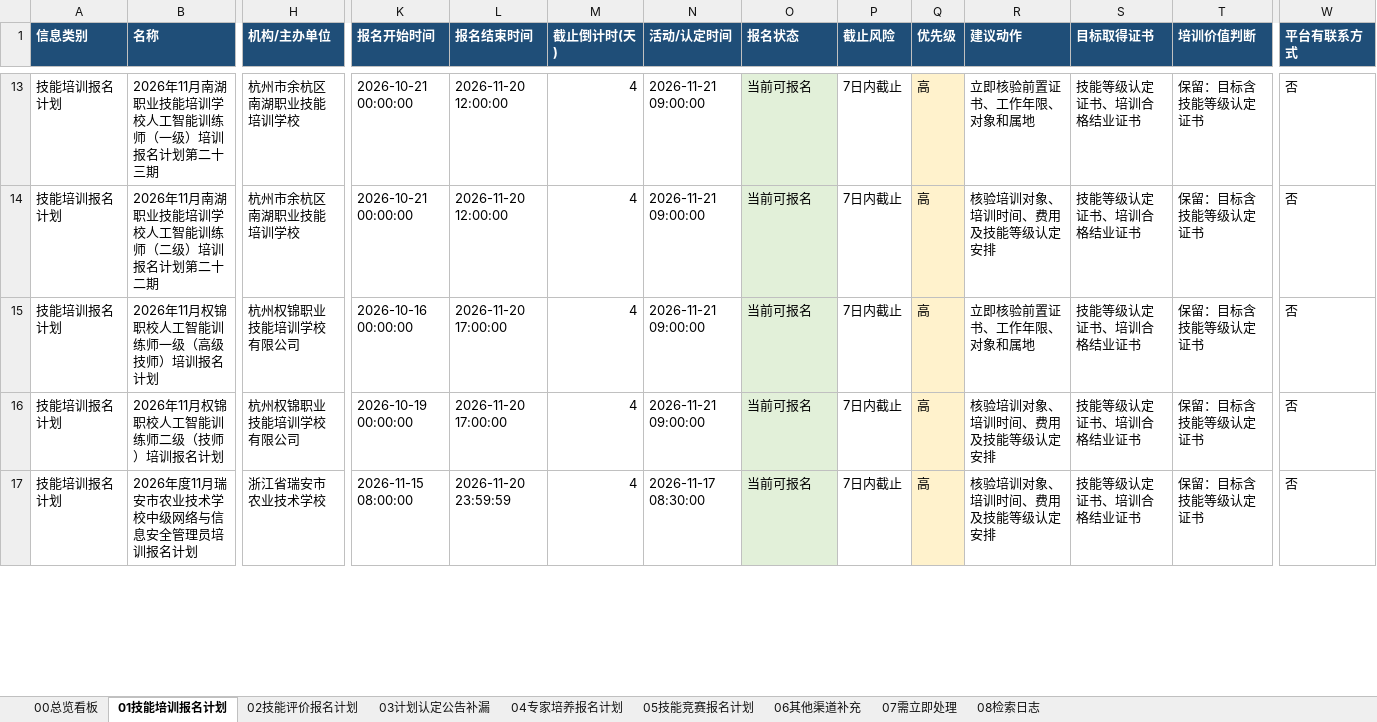
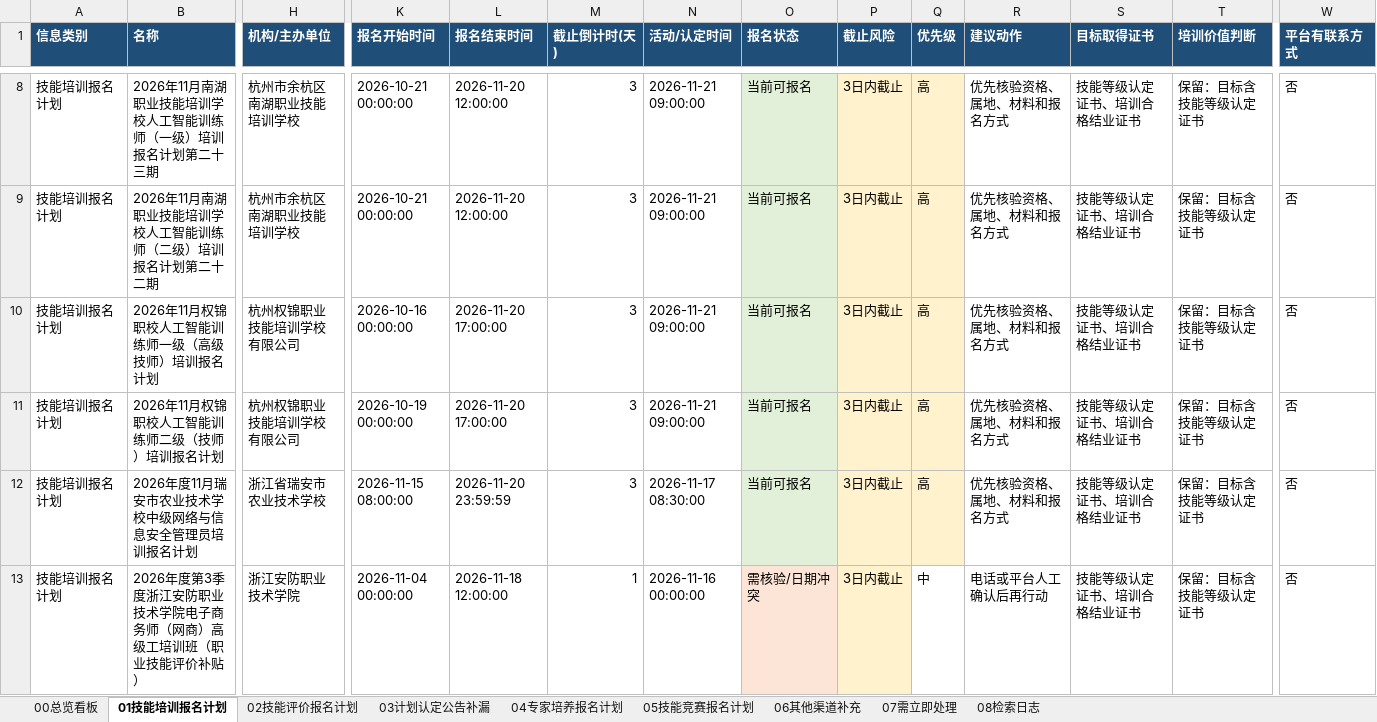
Before and after one commit to Juesann/zhejiang-skill-daily, an Excel workbook: latest.xlsx, sheet 01技能培训报名计划, drawn as a sheet; only a part is shown, gaps mark what is left out; values as stored, in another font and other column widths than the file's, no borders; addresses are those after the commit; rows hold the shown columns only; the diff covers the shown part only; the diff names each change by its address in the sheet, - before the commit and + after, or states it on an @@ line.

```diff
--- a/latest.xlsx (sheet 01技能培训报名计划)
+++ b/latest.xlsx (sheet 01技能培训报名计划)
-M8:M12 (截止倒计时(天)): 4
+M8:M12 (截止倒计时(天)): 3
-P8:P12 (截止风险): 7日内截止
+P8:P12 (截止风险): 3日内截止
-P8:P12 fill: none
+P8:P12 fill: #FFF2CC
-R8 (建议动作): 立即核验前置证书、工作年限、对象和属地
+R8 (建议动作): 优先核验资格、属地、材料和报名方式
-R9 (建议动作): 核验培训对象、培训时间、费用及技能等级认定安排
+R9 (建议动作): 优先核验资格、属地、材料和报名方式
-R10 (建议动作): 立即核验前置证书、工作年限、对象和属地
+R10 (建议动作): 优先核验资格、属地、材料和报名方式
-R11:R12 (建议动作): 核验培训对象、培训时间、费用及技能等级认定安排
+R11:R12 (建议动作): 优先核验资格、属地、材料和报名方式
+row 13: 技能培训报名计划 | 2026年度第3季度浙江安防职业技术学院电子商务师（网商）高级工培训班（职业技能评价补贴） | 浙江安防职业技术学院 | 2026-11-04 00:00:00 | 2026-11-18 12:00:00 | 1 | 2026-11-16 00:00:00 | 需核验/日期冲突 | 3日内截止 | 中 | 电话或平台人工确认后再行动 | 技能等级认定证书、培训合格结业证书 | 保留：目标含技能等级认定证书 | 否
```
Also changed, not shown: 10 added rows, 7 removed rows, 52 edited cells and cell formats elsewhere in this sheet, sheet 07需立即处理, sheet 02技能评价报名计划, sheet 08检索日志, sheet 05技能竞赛报名计划, sheet 00总览看板, 3 other files.
